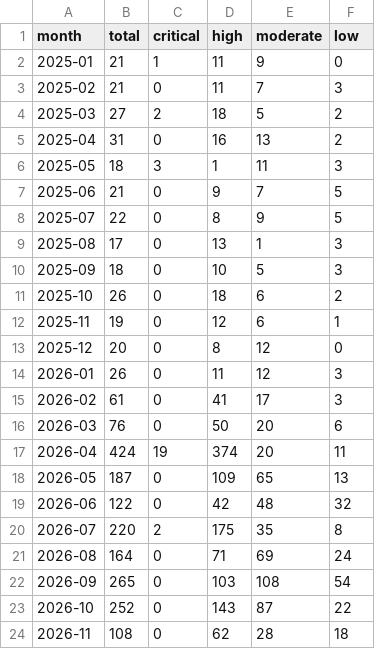
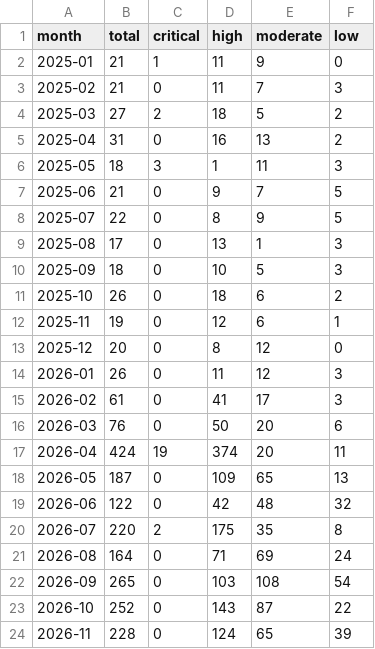
Before and after one commit to avanpub/security-bug-fix-tracker, a TSV file: data/mozilla_mfsa.tsv, drawn as a sheet.

```diff
--- a/data/mozilla_mfsa.tsv
+++ b/data/mozilla_mfsa.tsv
@@ -23,2 +23,2 @@ month	total	critical	high	moderate	low
 2026-10	252	0	143	87	22
-2026-11	108	0	62	28	18
+2026-11	228	0	124	65	39
```
Also changed, not shown: data/ghsa_counts.tsv, data/keycloak_ghsa_counts.tsv, 17 other files.
